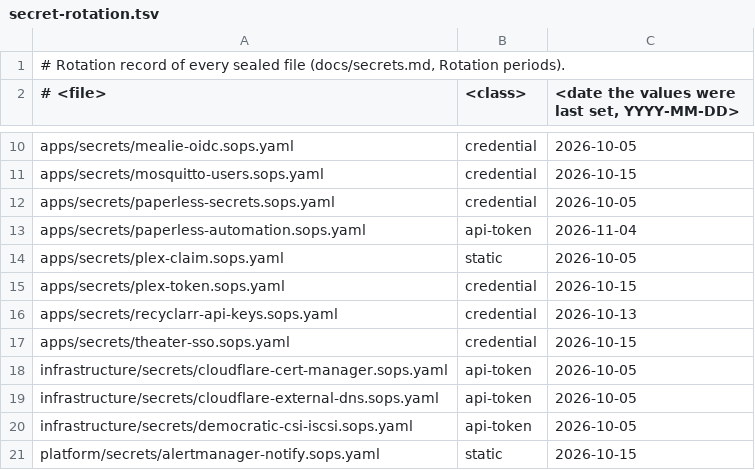
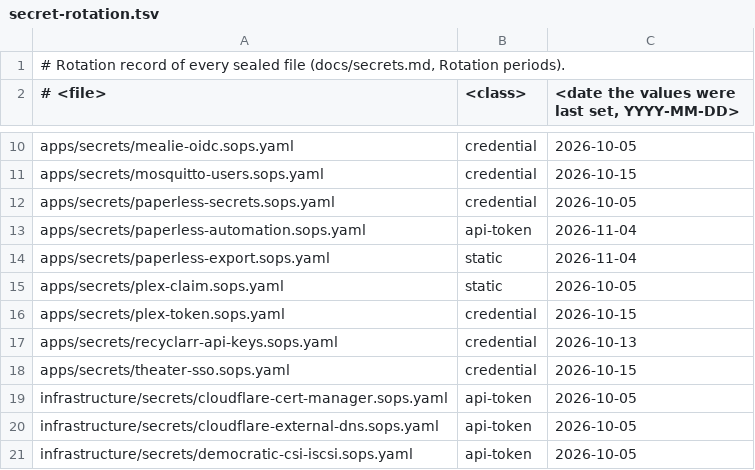
Before and after one commit to ned-si/homelab, a TSV file: ci/secret-rotation.tsv, drawn as a sheet; only a part is shown, gaps mark what is left out; the shorter side is filled out with more unchanged rows.

Commit message:
feat(paperless): consistent backup with a nightly export (#1016)
* feat(paperless): consistent backup with a nightly export

paperless-backup: db-copy (SQLite backup API, integrity_check) and
export (document_exporter on the copy into PVC paperless-export, with
export-meta.json) init containers before restic; four tags
paperless-db, paperless-media, paperless-data, paperless-export;
backoffLimit 1, restartPolicy Never. Secret paperless-export
(passphrase). restic-targets and docs/backups.md rows.

On 3.4.2 the exporter needs media.lock writable (EROFS on a read-only
mount) and PAPERLESS_SECRET_KEY, so the export init container mounts
paperless-media read-write and reads the key; the Deployment mounts
paperless-export so the image's root init chowns it to uid 1000
(Kyverno denies a root container in the Job). Recorded in design.md.

Ran:
- document_exporter --help on the live 3.4.2 pod: all flags present
- throwaway Jobs from the rendered CronJob (export on emptyDir):
  read-only media failed on media.lock (EROFS); read-write media
  succeeded (integrity_check ok, documents 1, manifest.json written);
  empty PASSPHRASE failed in the export init container (exit 2),
  restic never started
- scripts/render-deploy.sh: rendered=45 failed=0
- scripts/ci/secret_rotation.py coverage: 36 rows, 0 failures
- tests/bash/test_status.sh: 62 passed
- pytest: not installed locally, no Python changed (CI runs it)

Spec: paperless-documents#4

* docs(specs): tick paperless-documents task 4 (#1016)

Ran: pre-commit hooks on the commit (docs only).

Spec: paperless-documents#4

```diff
--- a/ci/secret-rotation.tsv
+++ b/ci/secret-rotation.tsv
@@ -13,2 +13,3 @@ apps/secrets/paperless-secrets.sops.yaml	credential	2026-10-05
 apps/secrets/paperless-automation.sops.yaml	api-token	2026-11-04
+apps/secrets/paperless-export.sops.yaml	static	2026-11-04
 apps/secrets/plex-claim.sops.yaml	static	2026-10-05
```
Also changed, not shown: 19 other files.
